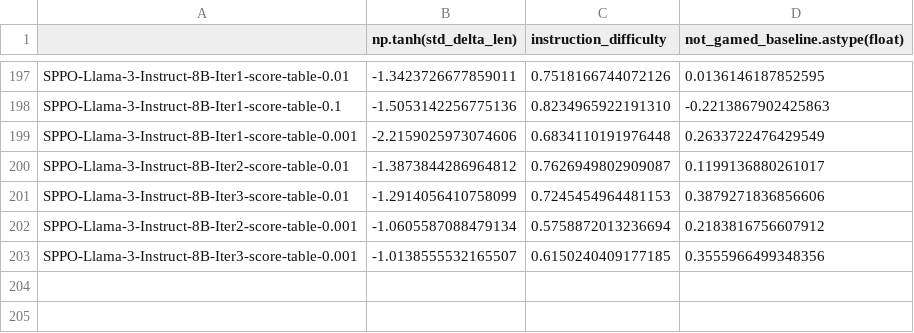
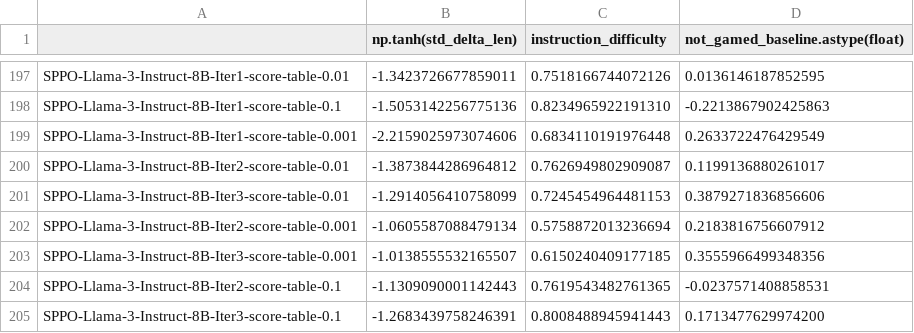
Before and after one commit to xukp20/alpaca_eval, a CSV file: src/alpaca_eval/metrics/weights/weighted_alpaca_eval_gpt4_turbo/length_controlled_v1/baseline_gpt4_1106_preview.csv, drawn as a sheet; only a part is shown, gaps mark what is left out; the diff names each change by its address in the sheet, - before the commit and + after, or states it on an @@ line.

```diff
--- a/src/alpaca_eval/metrics/weights/weighted_alpaca_eval_gpt4_turbo/length_controlled_v1/baseline_gpt4_1106_preview.csv
+++ b/src/alpaca_eval/metrics/weights/weighted_alpaca_eval_gpt4_turbo/length_controlled_v1/baseline_gpt4_1106_preview.csv
+row 204: SPPO-Llama-3-Instruct-8B-Iter2-score-table-0.1 | -1.1309090001142443 | 0.7619543482761365 | -0.0237571408858531
+row 205: SPPO-Llama-3-Instruct-8B-Iter3-score-table-0.1 | -1.2683439758246391 | 0.8008488945941443 | 0.1713477629974200
```
Also changed, not shown: 1 other file.
